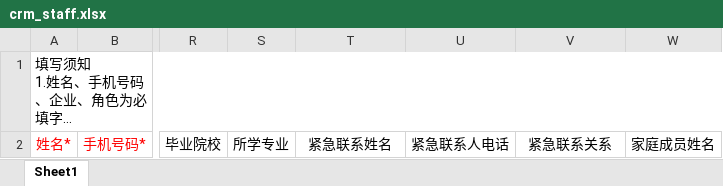
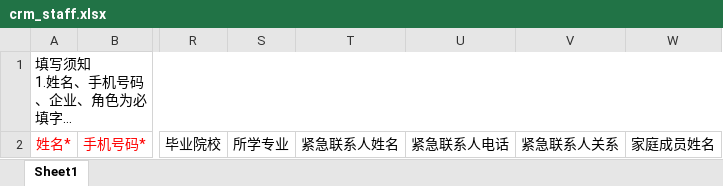
Before and after one commit to xufan-coder/user-system, an Excel workbook: src/main/resources/static/template/crm_staff.xlsx, sheet Sheet1, drawn as a sheet; only a part is shown, gaps mark what is left out; long unchanged cells end in …; values as stored, in another font and other column widths than the file's, no borders; the diff names each change by its address in the sheet, - before the commit and + after, or states it on an @@ line.

```diff
--- a/src/main/resources/static/template/crm_staff.xlsx (sheet Sheet1)
+++ b/src/main/resources/static/template/crm_staff.xlsx (sheet Sheet1)
-T2: 紧急联系姓名
+T2: 紧急联系人姓名
-V2: 紧急联系关系
+V2: 紧急联系人关系
```
Also changed, not shown: src/main/resources/static/template/bos_staff.xlsx.
